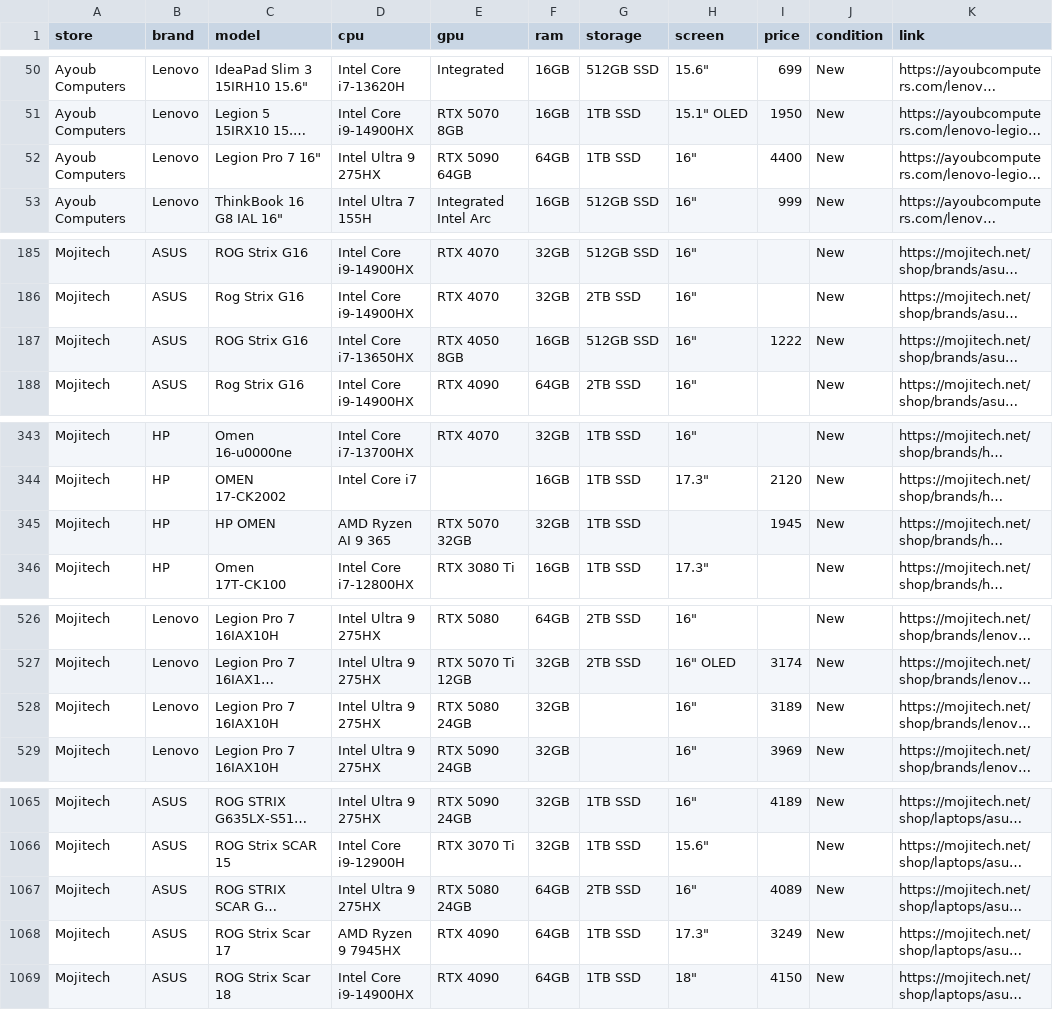
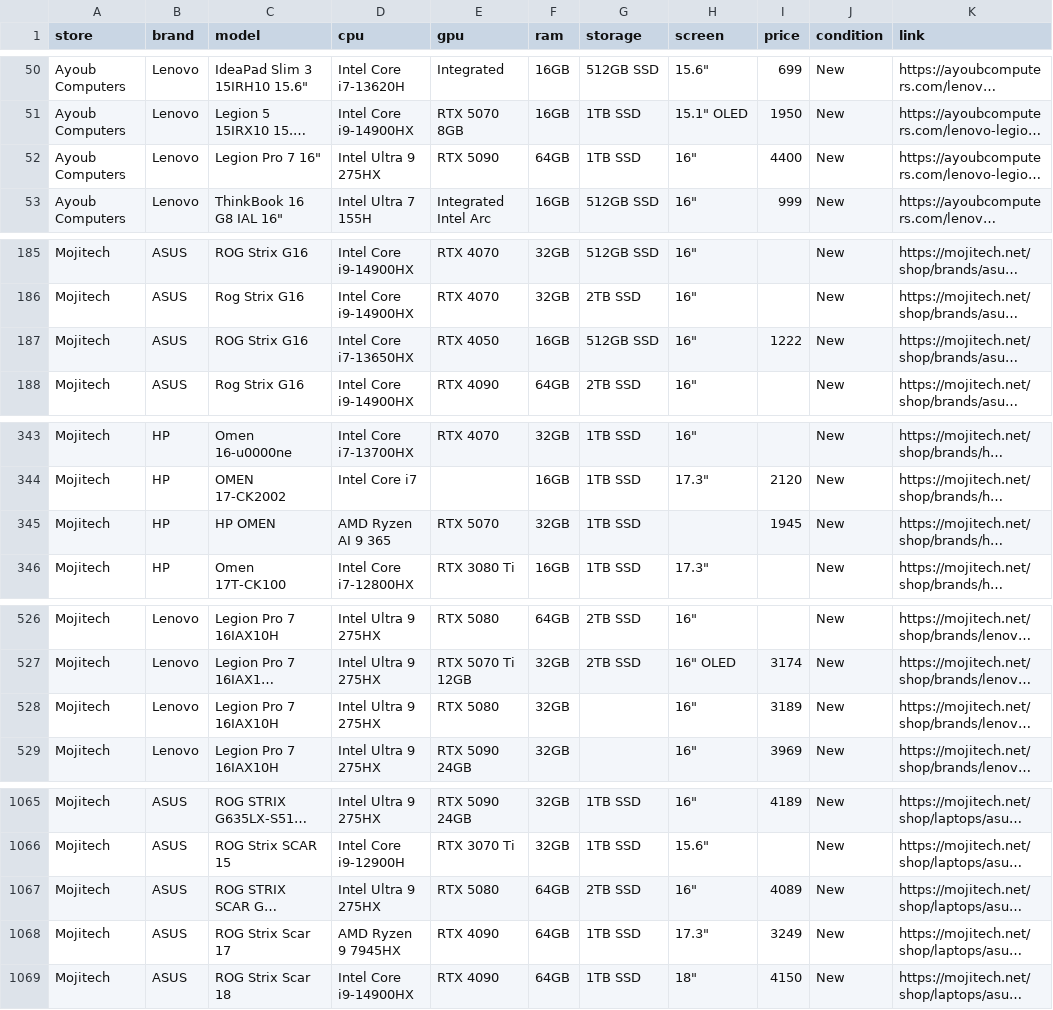
Before and after one commit to Natguy121/Screens, a CSV file: data/more_stores_crawl.csv, drawn as a sheet; only a part is shown, gaps mark what is left out; long unchanged cells end in …; the diff covers the shown part only; the diff names each change by its address in the sheet, - before the commit and + after, or states it on an @@ line.

```diff
--- a/data/more_stores_crawl.csv
+++ b/data/more_stores_crawl.csv
-E52 (gpu): RTX 5090 64GB
+E52 (gpu): RTX 5090
-E187 (gpu): RTX 4050 8GB
+E187 (gpu): RTX 4050
-E345 (gpu): RTX 5070 32GB
+E345 (gpu): RTX 5070
-E528 (gpu): RTX 5080 24GB
+E528 (gpu): RTX 5080
-E1067 (gpu): RTX 5080 24GB
+E1067 (gpu): RTX 5080
```
Also changed, not shown: 17 edited cells elsewhere in this file, data/more_stores_Oct2026.csv, 3 other files.
